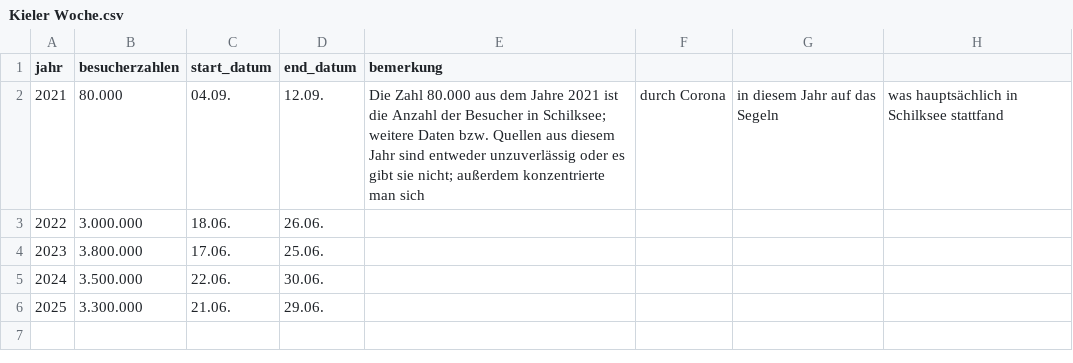
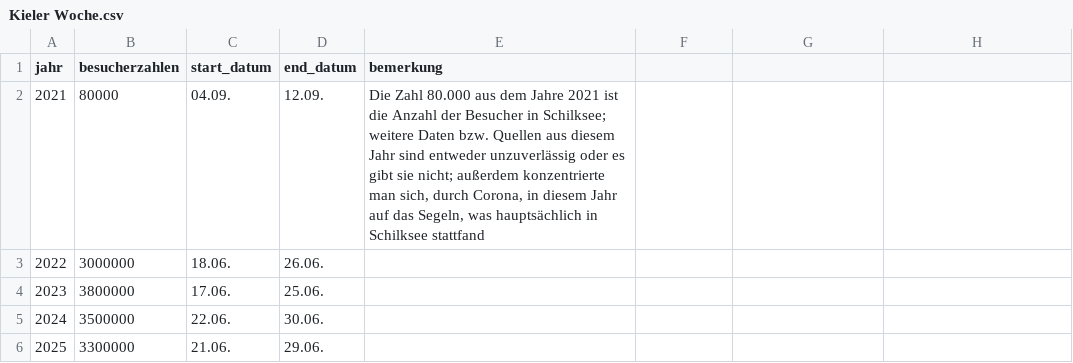
Before and after one commit to PreRix/Data-Science-Project---Group-16, a CSV file: Datensaetze/Kieler Woche.csv, drawn as a sheet.

Commit message:
Refactor visitor data formatting in Kieler Woche CSV
Updated visitor numbers to remove formatting and added quotes to the remark for 2021.

```diff
--- a/Datensaetze/Kieler Woche.csv
+++ b/Datensaetze/Kieler Woche.csv
@@ -1,6 +1,6 @@
 jahr,besucherzahlen,start_datum,end_datum,bemerkung
-2021,80.000,04.09.,12.09.,Die Zahl 80.000 aus dem Jahre 2021 ist die Anzahl der Besucher in Schilksee; weitere Daten bzw. Quellen aus diesem Jahr sind entweder unzuverlässig oder es gibt sie nicht; außerdem konzentrierte man sich, durch Corona, in diesem Jahr auf das Segeln, was hauptsächlich in Schilksee stattfand
-2022,3.000.000,18.06.,26.06.,
-2023,3.800.000,17.06.,25.06.,
-2024,3.500.000,22.06.,30.06.,
-2025,3.300.000,21.06.,29.06.,
+2021,80000,04.09.,12.09.,"Die Zahl 80.000 aus dem Jahre 2021 ist die Anzahl der Besucher in Schilksee; weitere Daten bzw. Quellen aus diesem Jahr sind entweder unzuverlässig oder es gibt sie nicht; außerdem konzentrierte man sich, durch Corona, in diesem Jahr auf das Segeln, was hauptsächlich in Schilksee stattfand"
+2022,3000000,18.06.,26.06.,
+2023,3800000,17.06.,25.06.,
+2024,3500000,22.06.,30.06.,
+2025,3300000,21.06.,29.06.,
```
